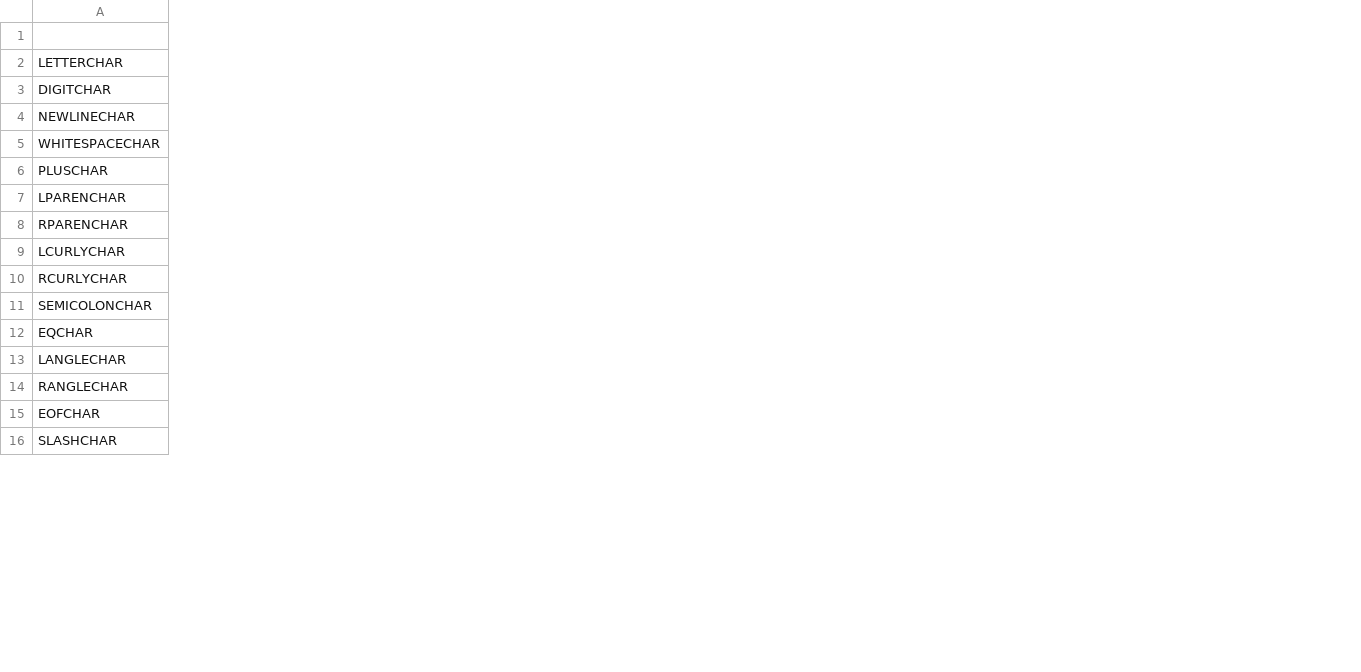
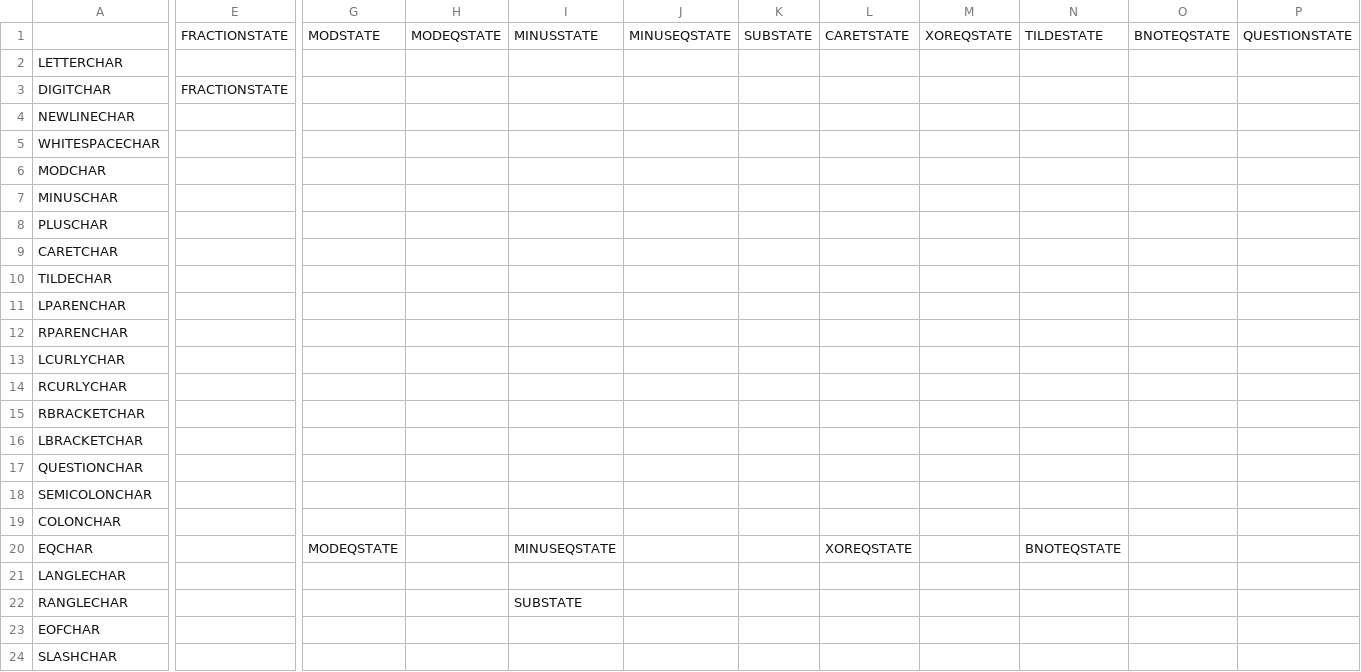
Before and after one commit to Darokahn/compiler, a CSV file: flowgen/flow.csv, drawn as a sheet; only a part is shown, gaps mark what is left out; rows hold the shown columns only; the diff covers the shown part only; the diff names each change by its address in the sheet, - before the commit and + after, or states it on an @@ line.

```diff
--- a/flowgen/flow.csv
+++ b/flowgen/flow.csv
+column E, rows 1-3: FRACTIONSTATE |  | FRACTIONSTATE
+column G, row 1: MODSTATE; row 20: MODEQSTATE
+column H, row 1: MODEQSTATE
+column I, row 1: MINUSSTATE; rows 20-22: MINUSEQSTATE |  | SUBSTATE
+column J, row 1: MINUSEQSTATE
+column K, row 1: SUBSTATE
+column L, row 1: CARETSTATE; row 20: XOREQSTATE
+column M, row 1: XOREQSTATE
+column N, row 1: TILDESTATE; row 20: BNOTEQSTATE
+column O, row 1: BNOTEQSTATE
+column P, row 1: QUESTIONSTATE
+row 6: MODCHAR
+row 7: MINUSCHAR
+row 9: CARETCHAR
+row 10: TILDECHAR
+row 15: RBRACKETCHAR
+row 16: LBRACKETCHAR
+row 17: QUESTIONCHAR
+row 19: COLONCHAR
```
Also changed, not shown: 1 added row, 13 added columns and 9 edited cells elsewhere in this file, flowgen/doc.csv, 4 other files.
